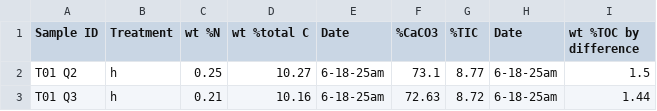
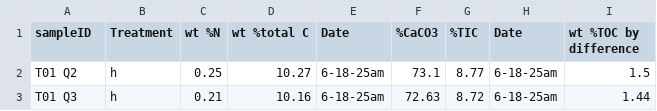
Before and after one commit to Jmarchionno/patchconfiguration_effects_env, a CSV file: data/Marchionno Final TC TIC results 6-18-25.csv, drawn as a sheet; only a part is shown.

```diff
--- a/data/Marchionno Final TC TIC results 6-18-25.csv
+++ b/data/Marchionno Final TC TIC results 6-18-25.csv
@@ -1,2 +1,2 @@
-Sample ID,Treatment,wt %N,wt %total C,Date,%CaCO3,%TIC,Date,wt %TOC by difference
+sampleID,Treatment,wt %N,wt %total C,Date,%CaCO3,%TIC,Date,wt %TOC by difference
 T01 Q2,h,0.25,10.27,6-18-25am,73.1,8.77,6-18-25am,1.5
```
Also changed, not shown: data/Marchionno_Texture.csv, 6 other files.
